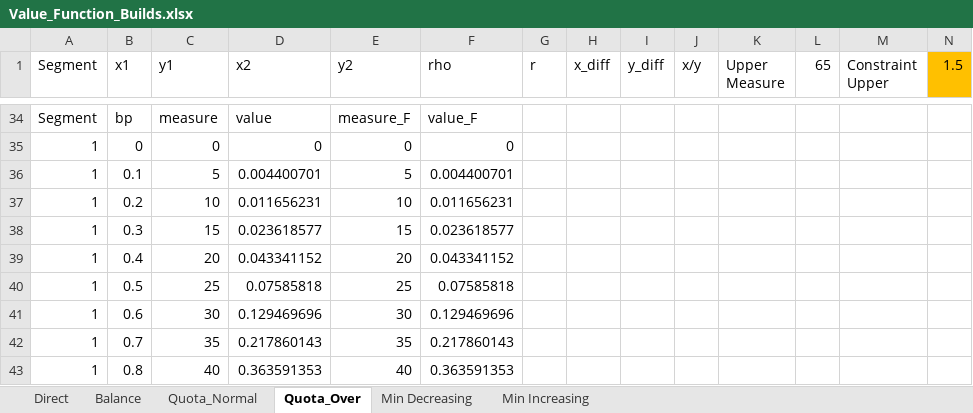
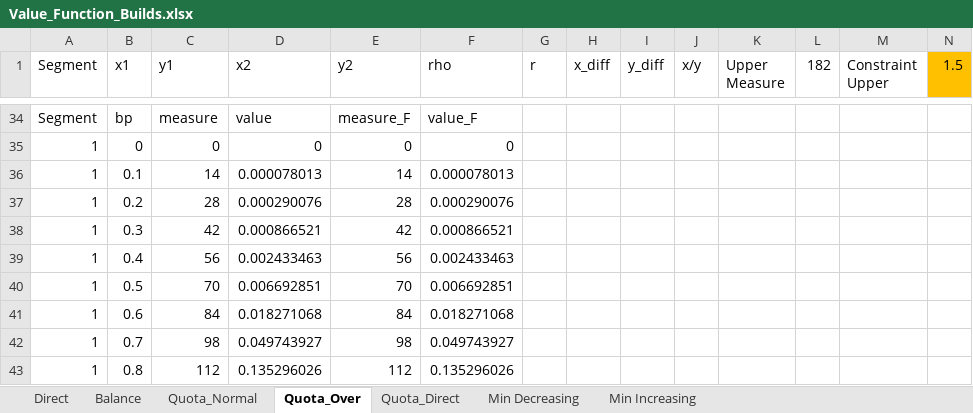
Before and after one commit to dglaird/afccp, an Excel workbook: afccp/resources/shared/scrubbed/Value_Function_Builds.xlsx, sheet Quota_Over, drawn as a sheet; only a part is shown, gaps mark what is left out; values as stored, in another font and other column widths than the file's, no borders; charts and pictures not drawn; the diff covers the shown part only; the diff names each change by its address in the sheet, - before the commit and + after, or states it on an @@ line.

```diff
--- a/afccp/resources/shared/scrubbed/Value_Function_Builds.xlsx (sheet Quota_Over)
+++ b/afccp/resources/shared/scrubbed/Value_Function_Builds.xlsx (sheet Quota_Over)
+sheet tab: Quota_Direct
-L1: 65
+L1: 182
-C36 (y1): 5
+C36 (y1): 14
-D36 (x2): 0.004400701
+D36 (x2): 0.000078013
-E36 (y2): 5
+E36 (y2): 14
-F36 (rho): 0.004400701
+F36 (rho): 0.000078013
-C37 (y1): 10
+C37 (y1): 28
-D37 (x2): 0.011656231
+D37 (x2): 0.000290076
-E37 (y2): 10
+E37 (y2): 28
-F37 (rho): 0.011656231
+F37 (rho): 0.000290076
-C38 (y1): 15
+C38 (y1): 42
-D38 (x2): 0.023618577
+D38 (x2): 0.000866521
-E38 (y2): 15
+E38 (y2): 42
-F38 (rho): 0.023618577
+F38 (rho): 0.000866521
-C39 (y1): 20
+C39 (y1): 56
-D39 (x2): 0.043341152
+D39 (x2): 0.002433463
-E39 (y2): 20
+E39 (y2): 56
-F39 (rho): 0.043341152
+F39 (rho): 0.002433463
-C40 (y1): 25
+C40 (y1): 70
-D40 (x2): 0.07585818
+D40 (x2): 0.006692851
-E40 (y2): 25
+E40 (y2): 70
-F40 (rho): 0.07585818
+F40 (rho): 0.006692851
-C41 (y1): 30
+C41 (y1): 84
-D41 (x2): 0.129469696
+D41 (x2): 0.018271068
-E41 (y2): 30
+E41 (y2): 84
-F41 (rho): 0.129469696
+F41 (rho): 0.018271068
-C42 (y1): 35
+C42 (y1): 98
-D42 (x2): 0.217860143
+D42 (x2): 0.049743927
-E42 (y2): 35
+E42 (y2): 98
-F42 (rho): 0.217860143
+F42 (rho): 0.049743927
-C43 (y1): 40
+C43 (y1): 112
-D43 (x2): 0.363591353
+D43 (x2): 0.135296026
-E43 (y2): 40
+E43 (y2): 112
-F43 (rho): 0.363591353
+F43 (rho): 0.135296026
```
Also changed, not shown: 71 edited cells elsewhere in this sheet, charts or pictures, afccp/resources/shared/real/Value_Parameters_Defaults_2023.xlsx, 14 other files.
